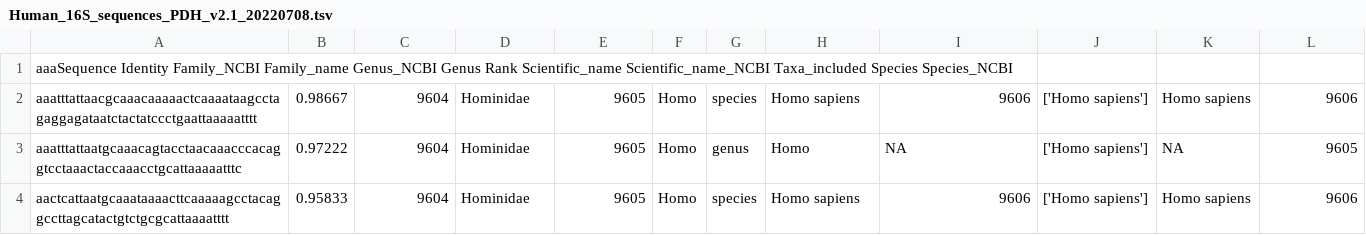
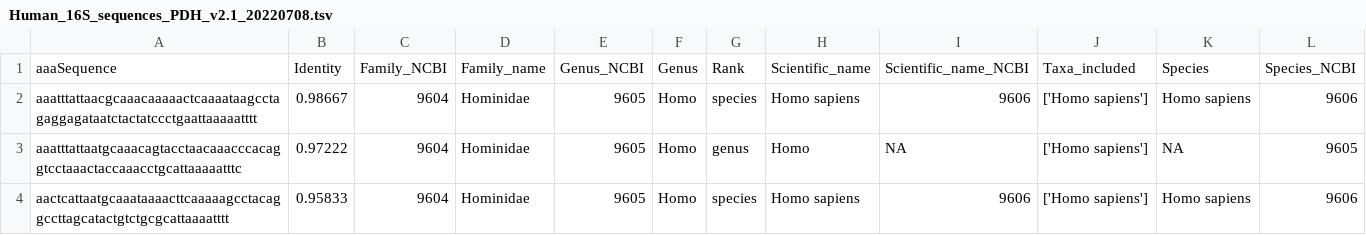
Before and after one commit to pheintzman/metabarcoding, a TSV file: Human_16S_sequences_PDH_v2.1_20220708.tsv, drawn as a sheet; only a part is shown; removed rows and columns are numbered as before the commit, all else as after; the diff names each change by its address in the sheet, - before the commit and + after, or states it on an @@ line.

Commit message:
Update Human_16S_sequences_PDH_v2.1_20220708.tsv

```diff
--- a/Human_16S_sequences_PDH_v2.1_20220708.tsv
+++ b/Human_16S_sequences_PDH_v2.1_20220708.tsv
-row 1: aaaSequence Identity Family_NCBI Family_name Genus_NCBI Genus Rank Scientific_name Scientific_name_NCBI Taxa_included Species Species_NCBI
+row 1: aaaSequence | Identity | Family_NCBI | Family_name | Genus_NCBI | Genus | Rank | Scientific_name | Scientific_name_NCBI | Taxa_included | Species | Species_NCBI
```
